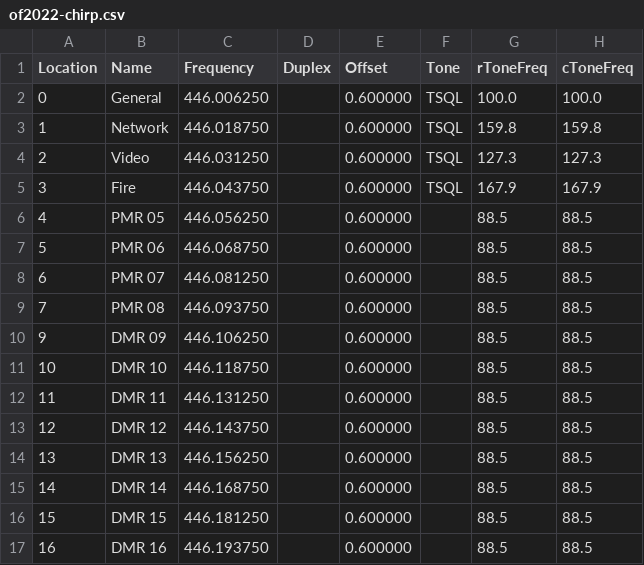
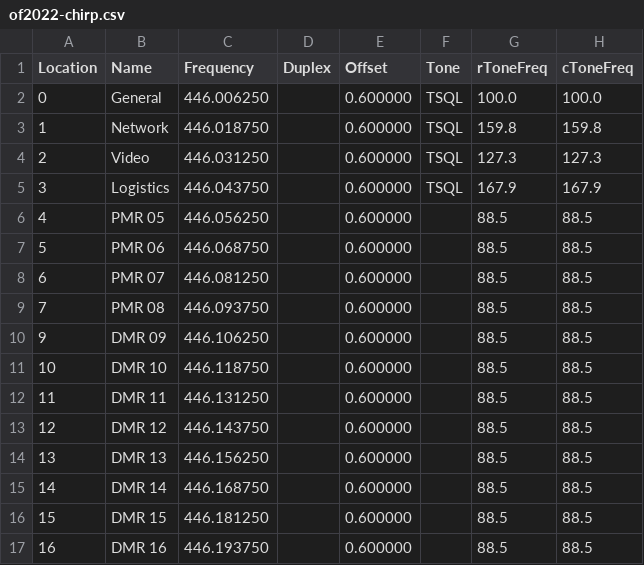
Before and after one commit to OpenFest/openfest-network-2022, a CSV file: radio-configs/of2022-chirp.csv, drawn as a sheet; only a part is shown; the diff names each change by its address in the sheet, - before the commit and + after, or states it on an @@ line.

Commit message:
change fire to logistics

```diff
--- a/radio-configs/of2022-chirp.csv
+++ b/radio-configs/of2022-chirp.csv
-B5 (Name): Fire
+B5 (Name): Logistics
```
